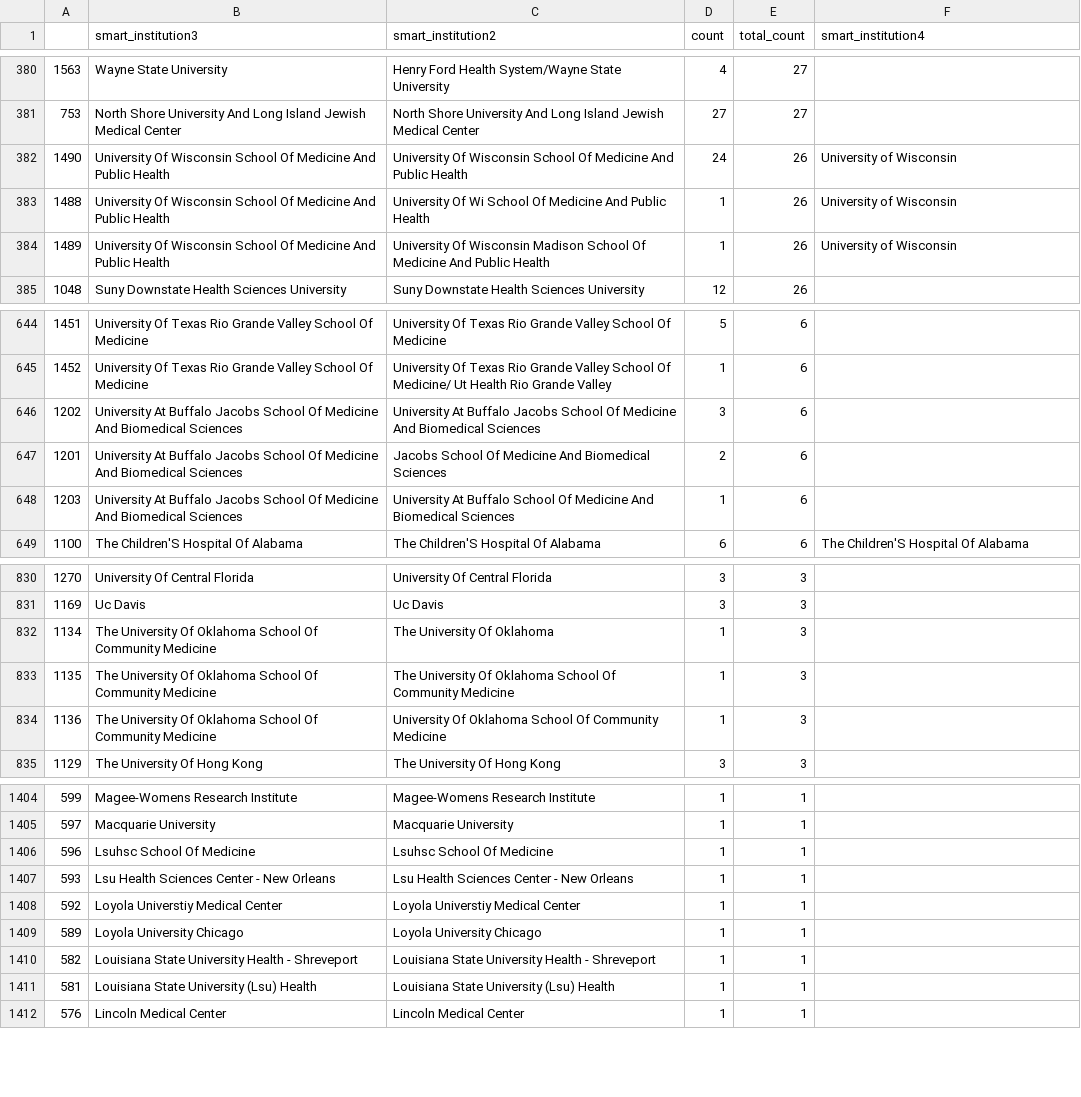
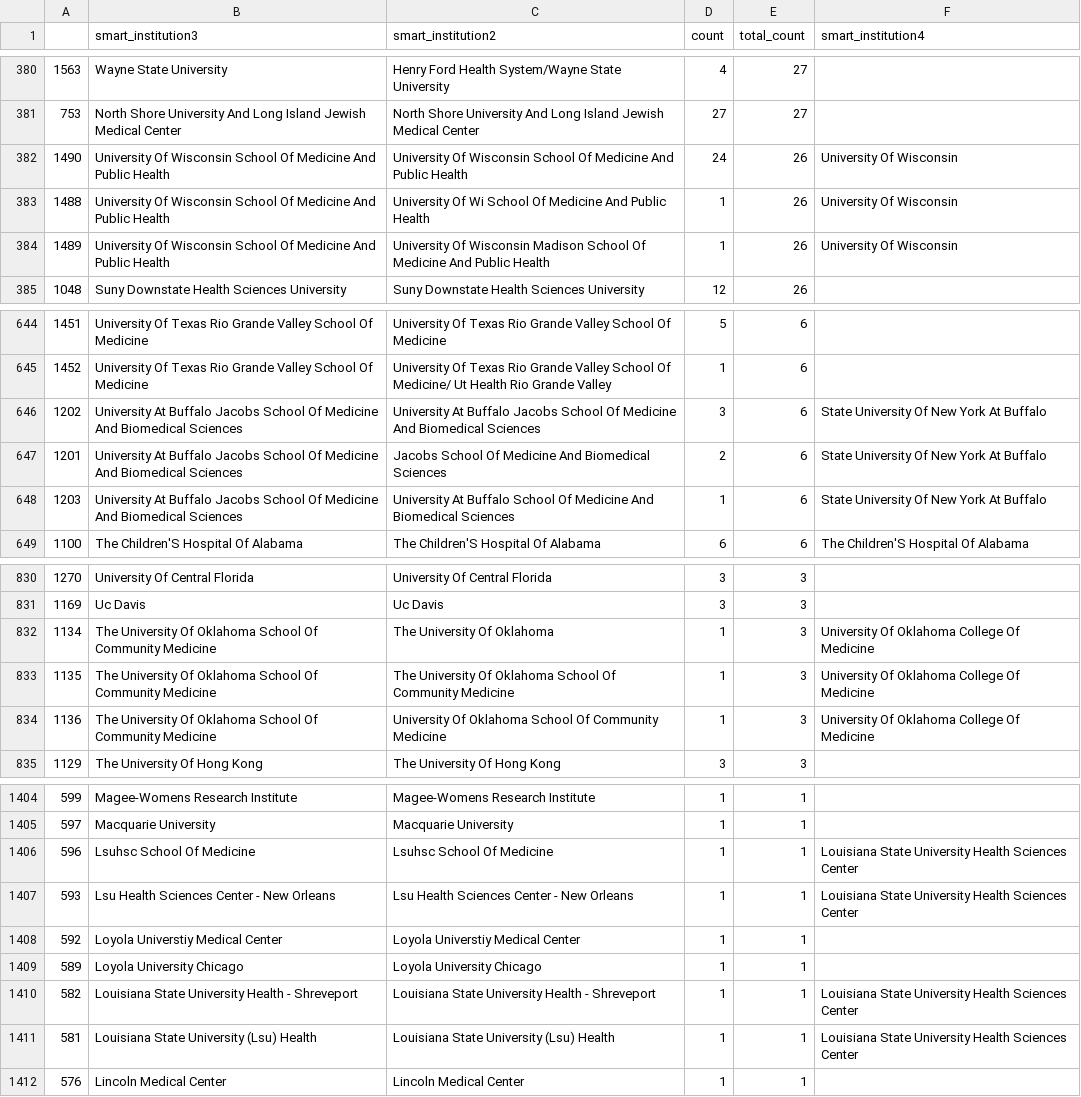
Before and after one commit to tsathe/asc-abstract-proj, a CSV file: updated_map.csv, drawn as a sheet; only a part is shown, gaps mark what is left out; the diff covers the shown part only.

```diff
--- a/updated_map.csv
+++ b/updated_map.csv
@@ -381,5 +381,5 @@
 753,North Shore University And Long Island Jewish Medical Center,North Shore University And Long Island Jewish Medical Center,27,27,
-1490,University Of Wisconsin School Of Medicine And Public Health,University Of Wisconsin School Of Medicine And Public Health,24,26,University of Wisconsin
-1488,University Of Wisconsin School Of Medicine And Public Health,University Of Wi School Of Medicine And Public Health,1,26,University of Wisconsin
-1489,University Of Wisconsin School Of Medicine And Public Health,University Of Wisconsin Madison School Of Medicine And Public Health,1,26,University of Wisconsin
+1490,University Of Wisconsin School Of Medicine And Public Health,University Of Wisconsin School Of Medicine And Public Health,24,26,University Of Wisconsin
+1488,University Of Wisconsin School Of Medicine And Public Health,University Of Wi School Of Medicine And Public Health,1,26,University Of Wisconsin
+1489,University Of Wisconsin School Of Medicine And Public Health,University Of Wisconsin Madison School Of Medicine And Public Health,1,26,University Of Wisconsin
 1048,Suny Downstate Health Sciences University,Suny Downstate Health Sciences University,12,26,
@@ -645,5 +645,5 @@
 1452,University Of Texas Rio Grande Valley School Of Medicine,University Of Texas Rio Grande Valley School Of Medicine/ Ut Health Rio Grande Valley,1,6,
-1202,University At Buffalo Jacobs School Of Medicine And Biomedical Sciences,University At Buffalo Jacobs School Of Medicine And Biomedical Sciences,3,6,
-1201,University At Buffalo Jacobs School Of Medicine And Biomedical Sciences,Jacobs School Of Medicine And Biomedical Sciences,2,6,
-1203,University At Buffalo Jacobs School Of Medicine And Biomedical Sciences,University At Buffalo School Of Medicine And Biomedical Sciences,1,6,
+1202,University At Buffalo Jacobs School Of Medicine And Biomedical Sciences,University At Buffalo Jacobs School Of Medicine And Biomedical Sciences,3,6,State University Of New York At Buffalo
+1201,University At Buffalo Jacobs School Of Medicine And Biomedical Sciences,Jacobs School Of Medicine And Biomedical Sciences,2,6,State University Of New York At Buffalo
+1203,University At Buffalo Jacobs School Of Medicine And Biomedical Sciences,University At Buffalo School Of Medicine And Biomedical Sciences,1,6,State University Of New York At Buffalo
 1100,The Children'S Hospital Of Alabama,The Children'S Hospital Of Alabama,6,6,The Children'S Hospital Of Alabama
@@ -831,5 +831,5 @@
 1169,Uc Davis,Uc Davis,3,3,
-1134,The University Of Oklahoma School Of Community Medicine,The University Of Oklahoma,1,3,
-1135,The University Of Oklahoma School Of Community Medicine,The University Of Oklahoma School Of Community Medicine,1,3,
-1136,The University Of Oklahoma School Of Community Medicine,University Of Oklahoma School Of Community Medicine,1,3,
+1134,The University Of Oklahoma School Of Community Medicine,The University Of Oklahoma,1,3,University Of Oklahoma College Of Medicine
+1135,The University Of Oklahoma School Of Community Medicine,The University Of Oklahoma School Of Community Medicine,1,3,University Of Oklahoma College Of Medicine
+1136,The University Of Oklahoma School Of Community Medicine,University Of Oklahoma School Of Community Medicine,1,3,University Of Oklahoma College Of Medicine
 1129,The University Of Hong Kong,The University Of Hong Kong,3,3,
@@ -1405,8 +1405,8 @@
 597,Macquarie University,Macquarie University,1,1,
-596,Lsuhsc School Of Medicine,Lsuhsc School Of Medicine,1,1,
-593,Lsu Health Sciences Center - New Orleans,Lsu Health Sciences Center - New Orleans,1,1,
+596,Lsuhsc School Of Medicine,Lsuhsc School Of Medicine,1,1,Louisiana State University Health Sciences Center
+593,Lsu Health Sciences Center - New Orleans,Lsu Health Sciences Center - New Orleans,1,1,Louisiana State University Health Sciences Center
 592,Loyola Universtiy Medical Center,Loyola Universtiy Medical Center,1,1,
 589,Loyola University Chicago,Loyola University Chicago,1,1,
-582,Louisiana State University Health - Shreveport,Louisiana State University Health - Shreveport,1,1,
-581,Louisiana State University (Lsu) Health,Louisiana State University (Lsu) Health,1,1,
+582,Louisiana State University Health - Shreveport,Louisiana State University Health - Shreveport,1,1,Louisiana State University Health Sciences Center
+581,Louisiana State University (Lsu) Health,Louisiana State University (Lsu) Health,1,1,Louisiana State University Health Sciences Center
 576,Lincoln Medical Center,Lincoln Medical Center,1,1,
```
Also changed, not shown: 71 edited cells elsewhere in this file, 42 other files.
